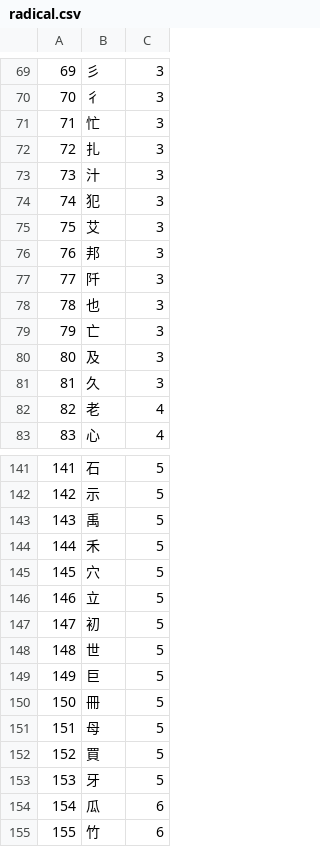
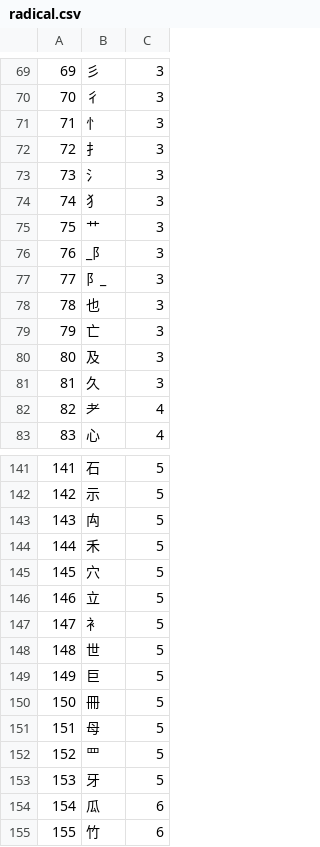
Before and after one commit to dedyk/JaponskiPomocnik, a CSV file: db/radical.csv, drawn as a sheet; only a part is shown, gaps mark what is left out; the diff covers the shown part only.

```diff
--- a/db/radical.csv
+++ b/db/radical.csv
@@ -70,9 +70,9 @@
 70,彳,3
-71,忙,3
-72,扎,3
-73,汁,3
-74,犯,3
-75,艾,3
-76,邦,3
-77,阡,3
+71,忄,3
+72,扌,3
+73,氵,3
+74,犭,3
+75,艹,3
+76,_阝,3
+77,阝_,3
 78,也,3
@@ -81,3 +81,3 @@
 81,久,3
-82,老,4
+82,耂,4
 83,心,4
@@ -142,3 +142,3 @@
 142,示,5
-143,禹,5
+143,禸,5
 144,禾,5
@@ -146,3 +146,3 @@
 146,立,5
-147,初,5
+147,衤,5
 148,世,5
@@ -151,3 +151,3 @@
 151,母,5
-152,買,5
+152,罒,5
 153,牙,5
```
Also changed, not shown: 8 edited cells elsewhere in this file, 3 other files.
